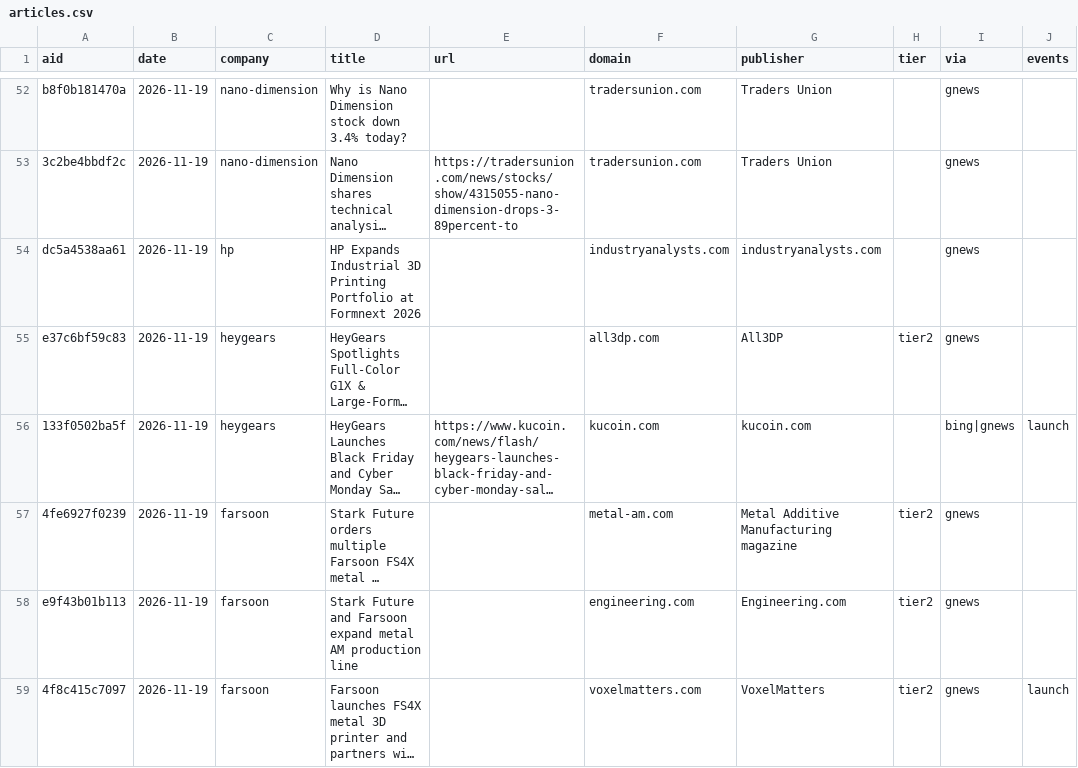
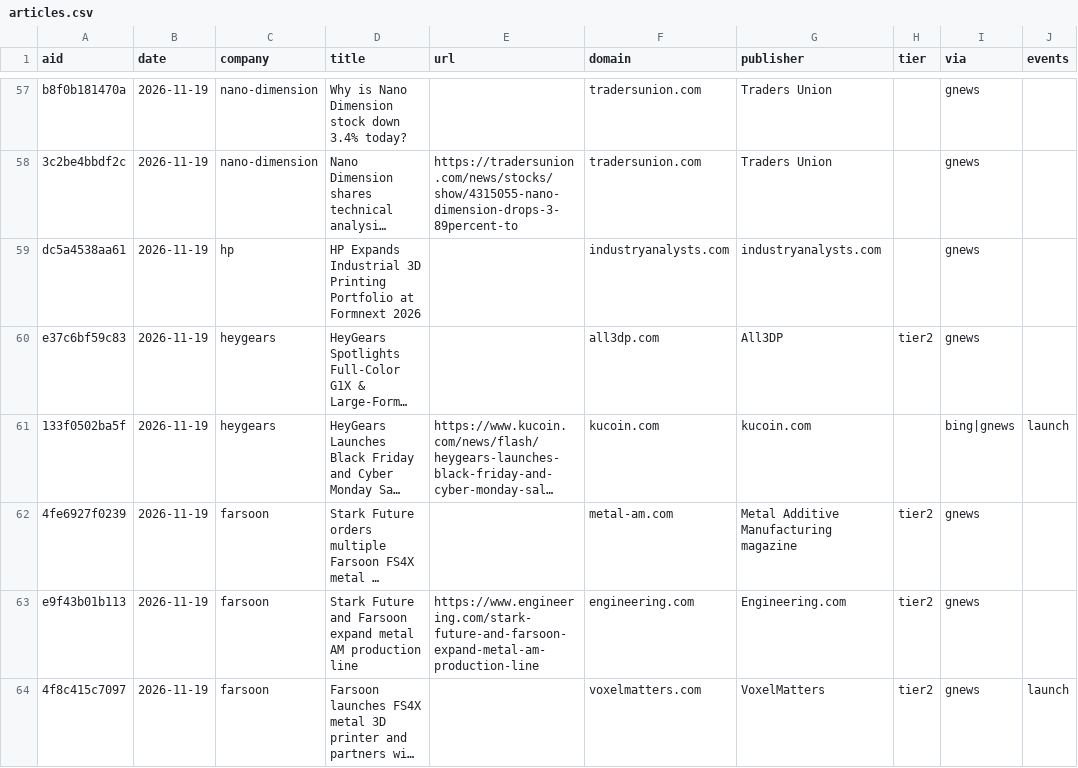
Before and after one commit to yottachem/am-process-atlas, a CSV file: data/news/articles.csv, drawn as a sheet; only a part is shown, gaps mark what is left out; long unchanged cells end in …; addresses are those after the commit; the diff covers the shown part only; the diff names each change by its address in the sheet, - before the commit and + after, or states it on an @@ line.

```diff
--- a/data/news/articles.csv
+++ b/data/news/articles.csv
-E63 (url): (empty)
+E63 (url): https://www.engineering.com/stark-future-and-farsoon-expand-metal-am-production-line
```
Also changed, not shown: 12 added rows and 10 edited cells elsewhere in this file, data/review/queue.csv, 1 other file.
